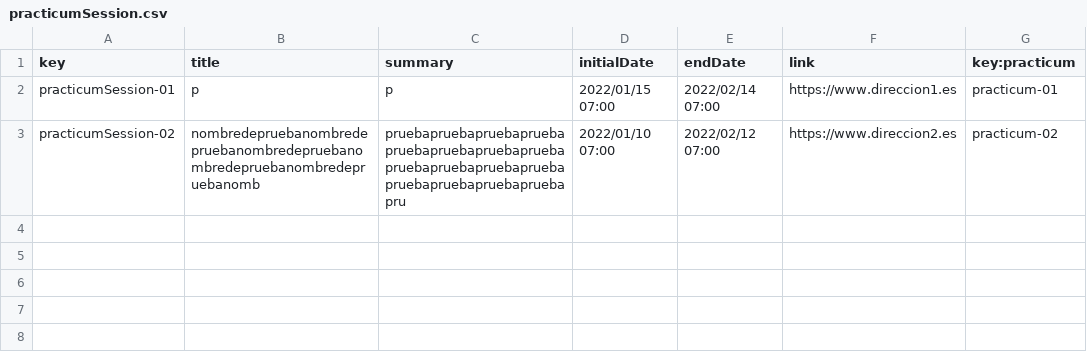
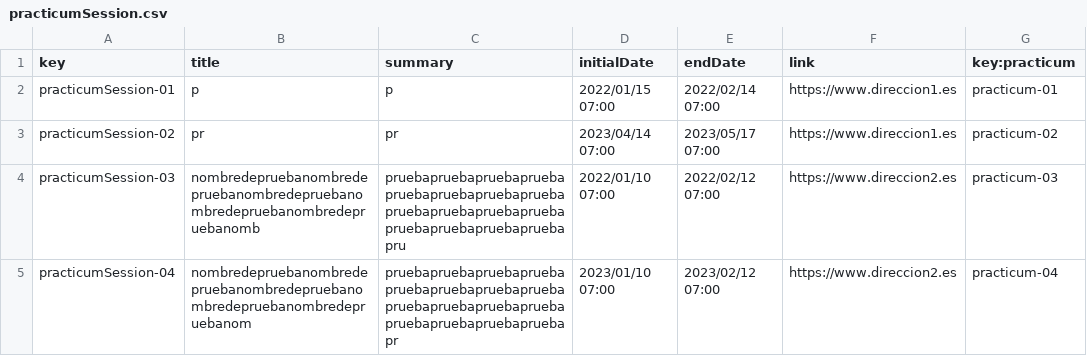
Before and after one commit to Acme-L3/Acme-L3, a CSV file: src/main/webapp/WEB-INF/resources/sample-data/practicumSession.csv, drawn as a sheet.

```diff
--- a/src/main/webapp/WEB-INF/resources/sample-data/practicumSession.csv
+++ b/src/main/webapp/WEB-INF/resources/sample-data/practicumSession.csv
@@ -2,2 +2,4 @@ key,title,summary,initialDate,endDate,link,key:practicum
 practicumSession-01,"p","p",2022/01/15 07:00,2022/02/14 07:00,"https://www.direccion1.es",practicum-01
-practicumSession-02,"nombredepruebanombredepruebanombredepruebanombredepruebanombredepruebanomb","pruebapruebapruebapruebapruebapruebapruebapruebapruebapruebapruebapruebapruebapruebapruebapruebapru",2022/01/10 07:00,2022/02/12 07:00,"https://www.direccion2.es",practicum-02
+practicumSession-02,"pr","pr",2023/04/14 07:00,2023/05/17 07:00,"https://www.direccion1.es",practicum-02
+practicumSession-03,"nombredepruebanombredepruebanombredepruebanombredepruebanombredepruebanomb","pruebapruebapruebapruebapruebapruebapruebapruebapruebapruebapruebapruebapruebapruebapruebapruebapru",2022/01/10 07:00,2022/02/12 07:00,"https://www.direccion2.es",practicum-03
+practicumSession-04,"nombredepruebanombredepruebanombredepruebanombredepruebanombredepruebanom","pruebapruebapruebapruebapruebapruebapruebapruebapruebapruebapruebapruebapruebapruebapruebapruebapr",2023/01/10 07:00,2023/02/12 07:00,"https://www.direccion2.es",practicum-04
```
Also changed, not shown: src/main/webapp/WEB-INF/resources/sample-data/company.csv, src/main/webapp/WEB-INF/resources/sample-data/practicum.csv, 6 other files.
